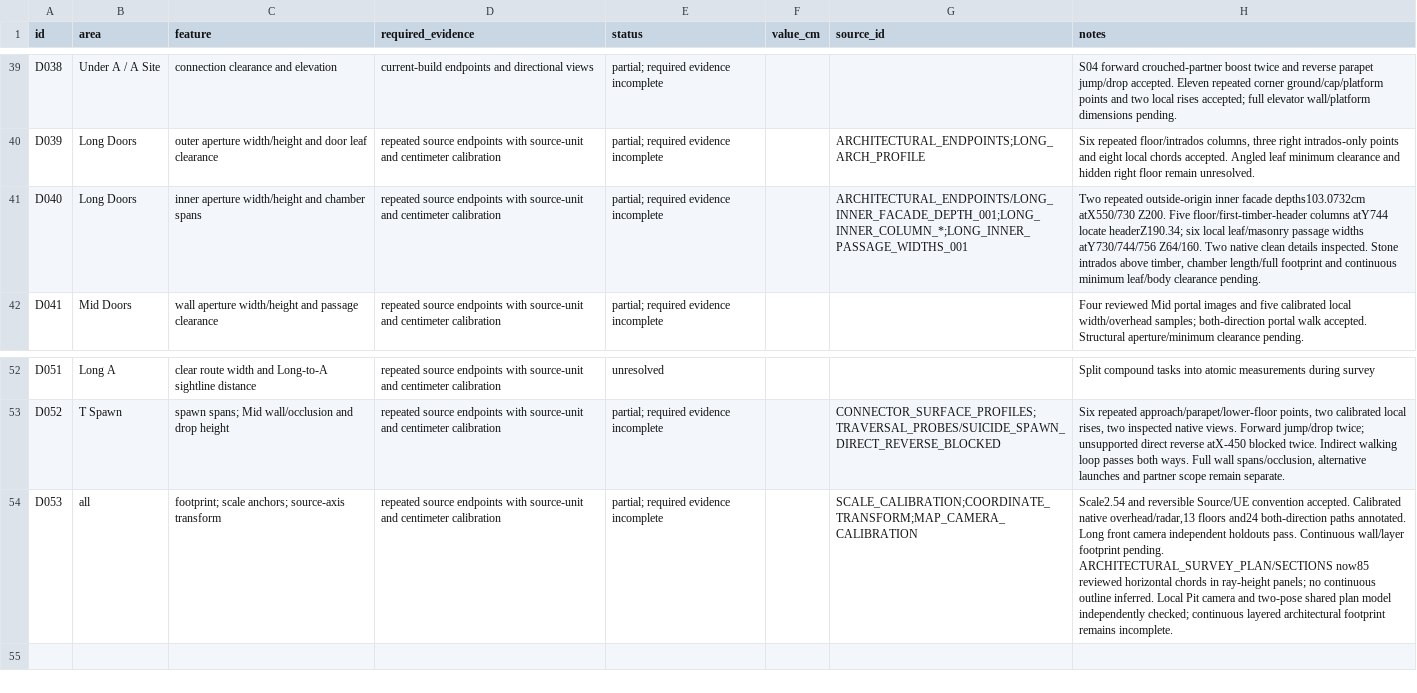
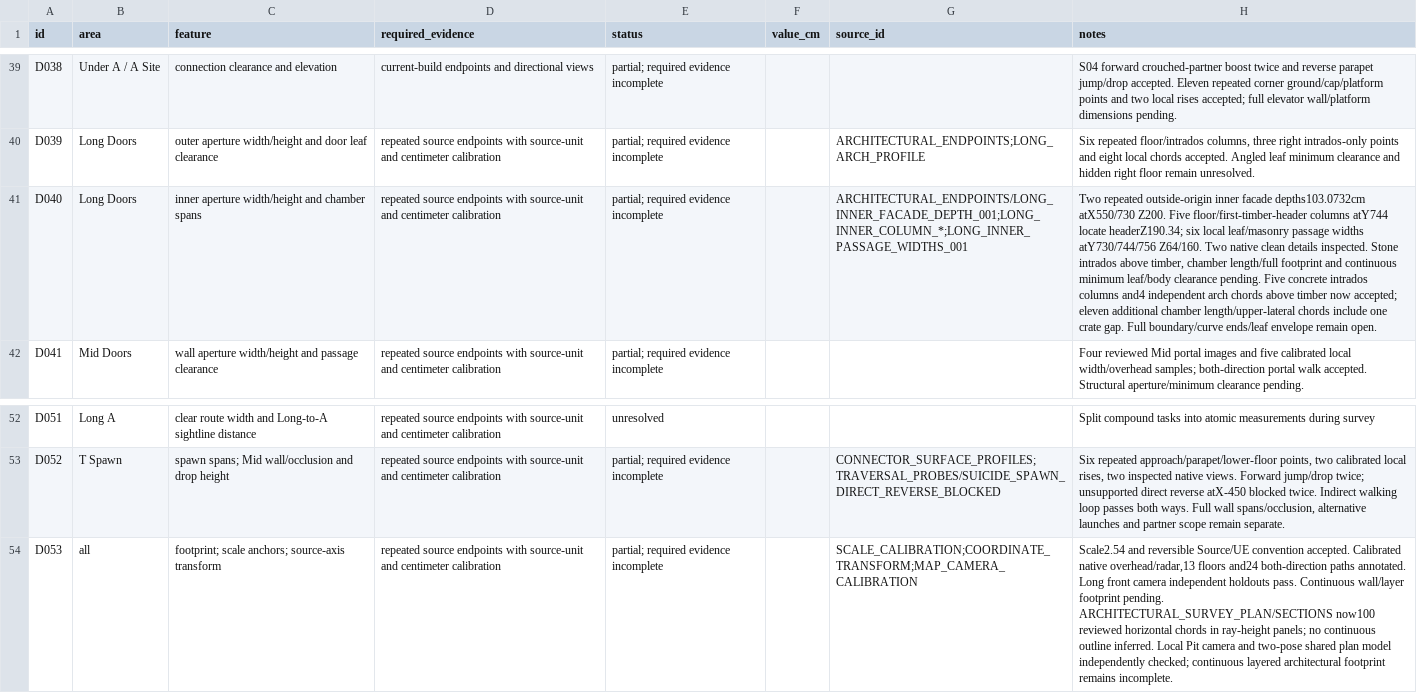
Before and after one commit to raiinman/FN_Dust2, a CSV file: reference/SURVEY_TASKS.csv, drawn as a sheet; only a part is shown, gaps mark what is left out; the diff names each change by its address in the sheet, - before the commit and + after, or states it on an @@ line.

Commit message:
Separate inner arch geometry from header and measure Long chamber spans

```diff
--- a/reference/SURVEY_TASKS.csv
+++ b/reference/SURVEY_TASKS.csv
-H41 (notes): …clearance pending.
+H41 (notes): …clearance pending. Five concrete intrados columns and4 independent arch chords above timber now accepted; eleven additional chamber length/upper-lateral chords include one crate gap. Full boundary/curve ends/leaf envelope remain open.
-H54 (notes): …pending. ARCHITECTURAL_SURVEY_PLAN/SECTIONS now85 reviewed horizontal…
+H54 (notes): …pending. ARCHITECTURAL_SURVEY_PLAN/SECTIONS now100 reviewed horizontal…
```
Also changed, not shown: 13 other files.
